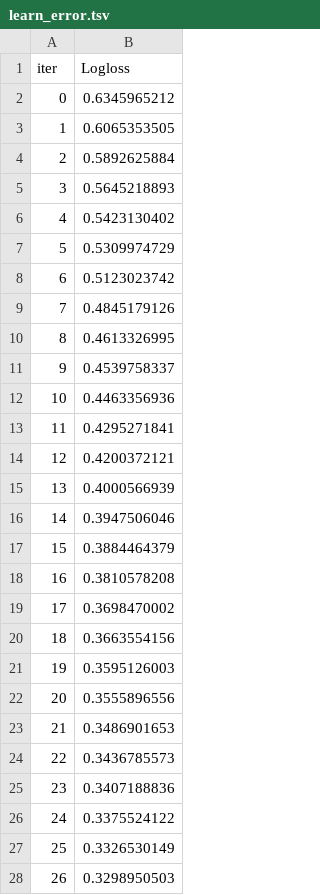
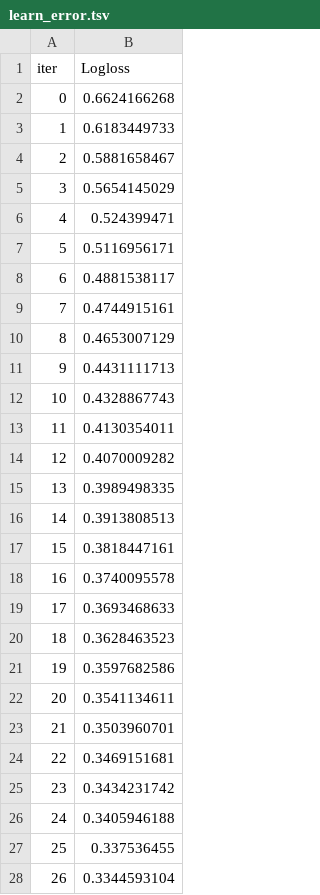
Before and after one commit to PhKah/ML-Project, a TSV file: catboost_info/learn_error.tsv, drawn as a sheet; only a part is shown; the diff covers the shown part only.

```diff
--- a/catboost_info/learn_error.tsv
+++ b/catboost_info/learn_error.tsv
@@ -1,28 +1,28 @@
 iter	Logloss
-0	0.6345965212
-1	0.6065353505
-2	0.5892625884
-3	0.5645218893
-4	0.5423130402
-5	0.5309974729
-6	0.5123023742
-7	0.4845179126
-8	0.4613326995
-9	0.4539758337
-10	0.4463356936
-11	0.4295271841
-12	0.4200372121
-13	0.4000566939
-14	0.3947506046
-15	0.3884464379
-16	0.3810578208
-17	0.3698470002
-18	0.3663554156
-19	0.3595126003
-20	0.3555896556
-21	0.3486901653
-22	0.3436785573
-23	0.3407188836
-24	0.3375524122
-25	0.3326530149
-26	0.3298950503
+0	0.6624166268
+1	0.6183449733
+2	0.5881658467
+3	0.5654145029
+4	0.524399471
+5	0.5116956171
+6	0.4881538117
+7	0.4744915161
+8	0.4653007129
+9	0.4431111713
+10	0.4328867743
+11	0.4130354011
+12	0.4070009282
+13	0.3989498335
+14	0.3913808513
+15	0.3818447161
+16	0.3740095578
+17	0.3693468633
+18	0.3628463523
+19	0.3597682586
+20	0.3541134611
+21	0.3503960701
+22	0.3469151681
+23	0.3434231742
+24	0.3405946188
+25	0.337536455
+26	0.3344593104
```
Also changed, not shown: 73 edited cells elsewhere in this file, Data/modeling_results_val.csv, catboost_info/time_left.tsv, 8 other files.
